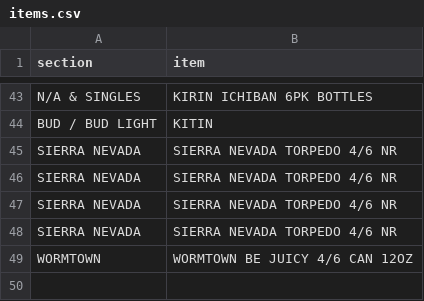
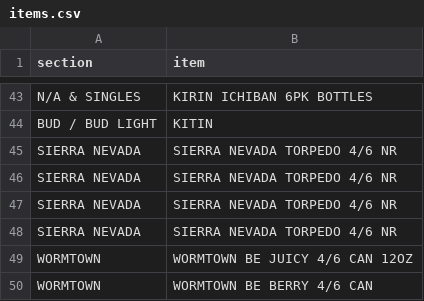
Before and after one commit to nikalston/qbo, a CSV file: items.csv, drawn as a sheet; only a part is shown, gaps mark what is left out.

Commit message:
Add WORMTOWN BE BERRY 4/6 CAN

```diff
--- a/items.csv
+++ b/items.csv
@@ -49 +49,2 @@ SIERRA NEVADA,SIERRA NEVADA TORPEDO 4/6 NR
 WORMTOWN,WORMTOWN BE JUICY 4/6 CAN 12OZ
+WORMTOWN,WORMTOWN BE BERRY 4/6 CAN
```
